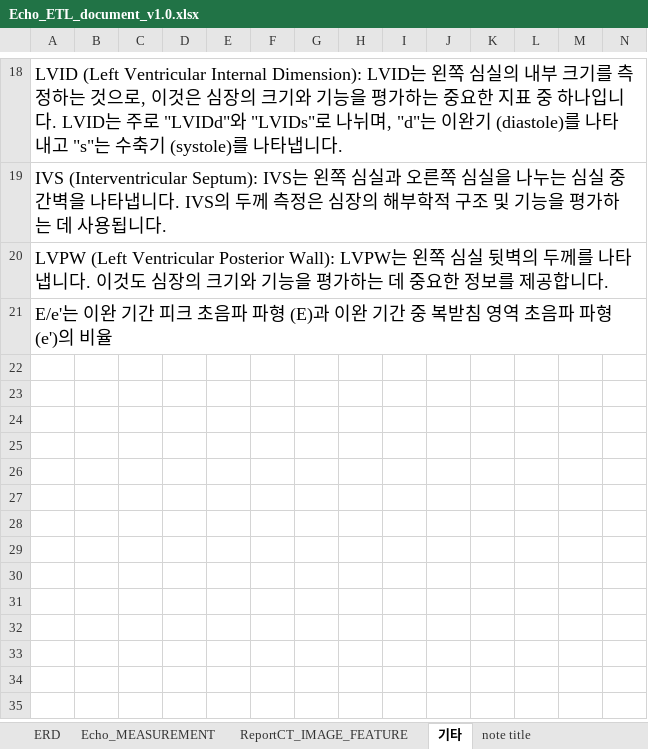
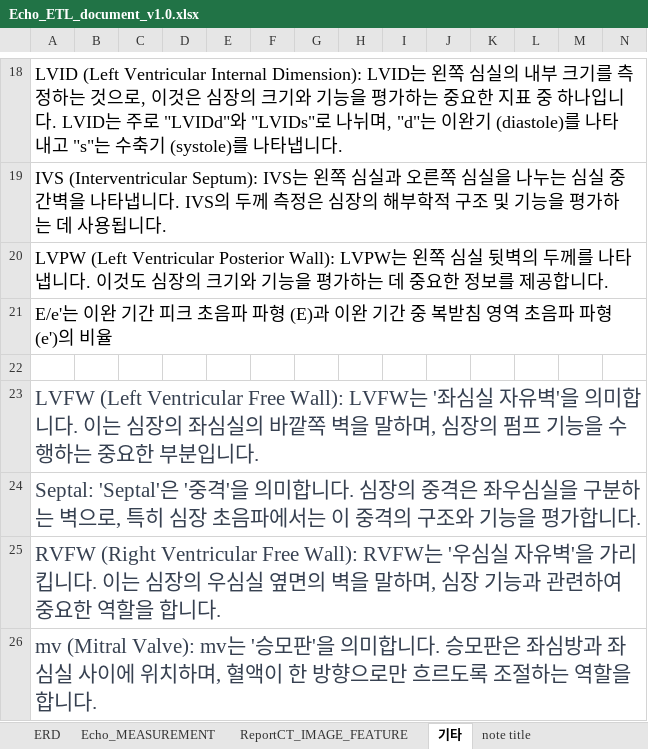
Before and after one commit to suhyun-log/ECG2CDM_FHIR, an Excel workbook: ETL_document/Echo_ETL_document_v1.0.xlsx, sheet 기타, drawn as a sheet; only a part is shown, gaps mark what is left out; values as stored, in another font and other column widths than the file's, no borders; rows hold the shown columns only; the diff names each change by its address in the sheet, - before the commit and + after, or states it on an @@ line.

```diff
--- a/ETL_document/Echo_ETL_document_v1.0.xlsx (sheet 기타)
+++ b/ETL_document/Echo_ETL_document_v1.0.xlsx (sheet 기타)
+row 22: (empty)
+row 23: LVFW (Left Ventricular Free Wall): LVFW는 '좌심실 자유벽'을 의미합니다. 이는 심장의 좌심실의 바깥쪽 벽을 말하며, 심장의 펌프 기능을 수행하는 중요한 부분입니다.
+row 24: Septal: 'Septal'은 '중격'을 의미합니다. 심장의 중격은 좌우심실을 구분하는 벽으로, 특히 심장 초음파에서는 이 중격의 구조와 기능을 평가합니다.
+row 25: RVFW (Right Ventricular Free Wall): RVFW는 '우심실 자유벽'을 가리킵니다. 이는 심장의 우심실 옆면의 벽을 말하며, 심장 기능과 관련하여 중요한 역할을 합니다.
+row 26: mv (Mitral Valve): mv는 '승모판'을 의미합니다. 승모판은 좌심방과 좌심실 사이에 위치하며, 혈액이 한 방향으로만 흐르도록 조절하는 역할을 합니다.
```
Also changed, not shown: sheet Echo_CONCEPTS, sheet 분당 아산, other sheet tabs.
